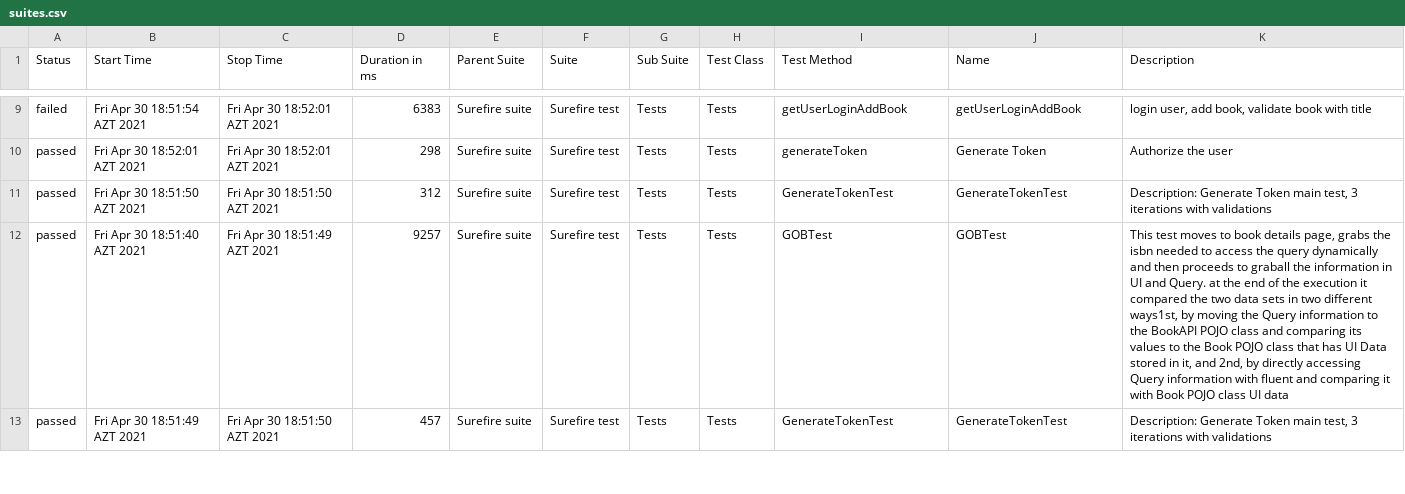
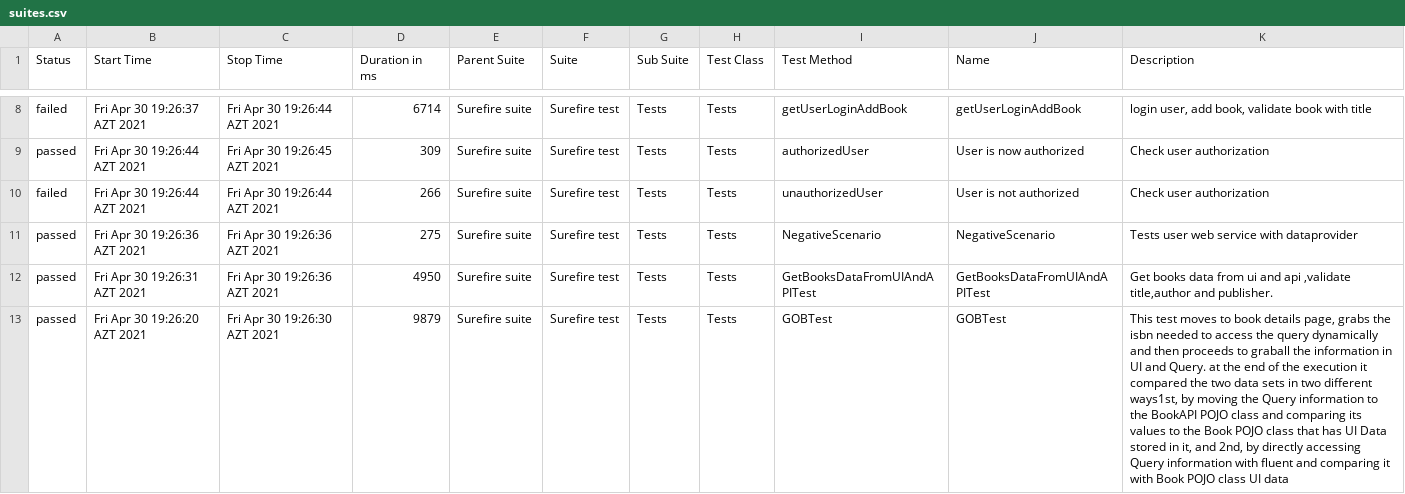
Before and after one commit to MonolithOfficial/allure-report-final, a CSV file: allure-report/data/suites.csv, drawn as a sheet; only a part is shown, gaps mark what is left out; addresses are those after the commit; the diff covers the shown part only; the diff names each change by its address in the sheet, - before the commit and + after, or states it on an @@ line.

```diff
--- a/allure-report/data/suites.csv
+++ b/allure-report/data/suites.csv
-B8 (Start Time): Fri Apr 30 18:51:54 AZT 2021
+B8 (Start Time): Fri Apr 30 19:26:37 AZT 2021
-C8 (Stop Time): Fri Apr 30 18:52:01 AZT 2021
+C8 (Stop Time): Fri Apr 30 19:26:44 AZT 2021
-D8 (Duration in ms): 6383
+D8 (Duration in ms): 6714
-B9 (Start Time): Fri Apr 30 18:52:01 AZT 2021
+B9 (Start Time): Fri Apr 30 19:26:44 AZT 2021
-C9 (Stop Time): Fri Apr 30 18:52:01 AZT 2021
+C9 (Stop Time): Fri Apr 30 19:26:45 AZT 2021
-D9 (Duration in ms): 298
+D9 (Duration in ms): 309
-I9 (Test Method): generateToken
+I9 (Test Method): authorizedUser
-J9 (Name): Generate Token
+J9 (Name): User is now authorized
-K9 (Description): Authorize the user
+K9 (Description): Check user authorization
+row 10: failed | Fri Apr 30 19:26:44 AZT 2021 | Fri Apr 30 19:26:44 AZT 2021 | 266 | Surefire suite | Surefire test | Tests | Tests | unauthorizedUser | User is not authorized | Check user authorization
-B11 (Start Time): Fri Apr 30 18:51:50 AZT 2021
+B11 (Start Time): Fri Apr 30 19:26:36 AZT 2021
-C11 (Stop Time): Fri Apr 30 18:51:50 AZT 2021
+C11 (Stop Time): Fri Apr 30 19:26:36 AZT 2021
-D11 (Duration in ms): 312
+D11 (Duration in ms): 275
-I11 (Test Method): GenerateTokenTest
+I11 (Test Method): NegativeScenario
-J11 (Name): GenerateTokenTest
+J11 (Name): NegativeScenario
-K11 (Description): Description: Generate Token main test, 3 iterations with validations
+K11 (Description): Tests user web service with dataprovider
-B12 (Start Time): Fri Apr 30 18:51:40 AZT 2021
+B12 (Start Time): Fri Apr 30 19:26:31 AZT 2021
-C12 (Stop Time): Fri Apr 30 18:51:49 AZT 2021
+C12 (Stop Time): Fri Apr 30 19:26:36 AZT 2021
-D12 (Duration in ms): 9257
+D12 (Duration in ms): 4950
-I12 (Test Method): GOBTest
+I12 (Test Method): GetBooksDataFromUIAndAPITest
-J12 (Name): GOBTest
+J12 (Name): GetBooksDataFromUIAndAPITest
-K12 (Description): This test moves to book details page, grabs the isbn needed to access the query dynamically and then proceeds to graball the information in UI and Query. at the end of the execution it compared the two data sets in two different ways1st, by moving the Query information to the BookAPI POJO class and comparing its values to the Book POJO class that has UI Data stored in it, and 2nd, by directly accessing Query information with fluent and comparing it with Book POJO class UI data
+K12 (Description): Get books data from ui and api ,validate title,author and publisher.
-B13 (Start Time): Fri Apr 30 18:51:49 AZT 2021
+B13 (Start Time): Fri Apr 30 19:26:20 AZT 2021
-C13 (Stop Time): Fri Apr 30 18:51:50 AZT 2021
+C13 (Stop Time): Fri Apr 30 19:26:30 AZT 2021
-D13 (Duration in ms): 457
+D13 (Duration in ms): 9879
-I13 (Test Method): GenerateTokenTest
+I13 (Test Method): GOBTest
-J13 (Name): GenerateTokenTest
+J13 (Name): GOBTest
-K13 (Description): Description: Generate Token main test, 3 iterations with validations
+K13 (Description): This test moves to book details page, grabs the isbn needed to access the query dynamically and then proceeds to graball the information in UI and Query. at the end of the execution it compared the two data sets in two different ways1st, by moving the Query information to the BookAPI POJO class and comparing its values to the Book POJO class that has UI Data stored in it, and 2nd, by directly accessing Query information with fluent and comparing it with Book POJO class UI data
```
Also changed, not shown: 1 removed row and 36 edited cells elsewhere in this file, allure-report/data/behaviors.csv, 41 other files.
